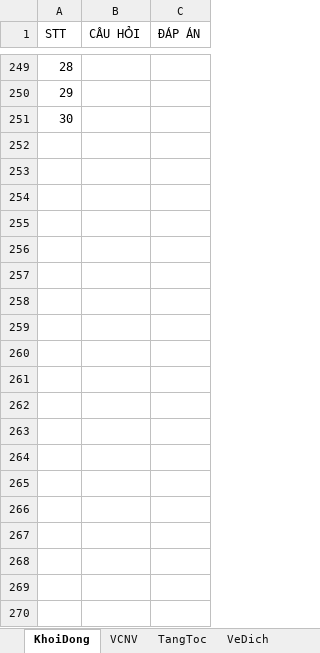
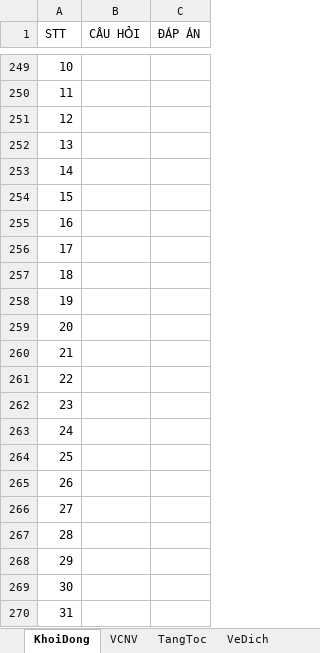
Before and after one commit to Yuuta1510/Olympia, an Excel workbook: Dethi.xlsx, sheet KhoiDong, drawn as a sheet; only a part is shown, gaps mark what is left out; values as stored, in another font and other column widths than the file's, no cell formats; the diff covers the shown part only; the diff names each change by its address in the sheet, - before the commit and + after, or states it on an @@ line.

Commit message:
feat(round1): complete Khoi Dong round control panel and logic

```diff
--- a/Dethi.xlsx (sheet KhoiDong)
+++ b/Dethi.xlsx (sheet KhoiDong)
@@ column A (STT) renumbered between rows 23 and 251 @@
+row 252: 13
+row 253: 14
+row 254: 15
+row 255: 16
+row 256: 17
+row 257: 18
+row 258: 19
+row 259: 20
+row 260: 21
+row 261: 22
+row 262: 23
+row 263: 24
+row 264: 25
+row 265: 26
+row 266: 27
+row 267: 28
+row 268: 29
+row 269: 30
+row 270: 31
```
Also changed, not shown: 121 added rows and merged cells elsewhere in this sheet, cell formats, 8 other files.
